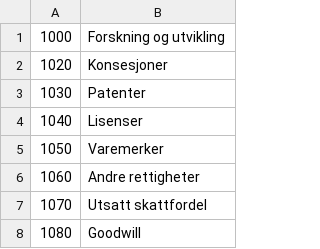
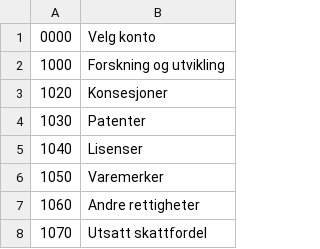
Before and after one commit to pur/pur, a CSV file: database/seeds/Kontoplan_NS-4102.csv, drawn as a sheet; only a part is shown; the shorter side is filled out with more unchanged rows; the diff names each change by its address in the sheet, - before the commit and + after, or states it on an @@ line.

```diff
--- a/database/seeds/Kontoplan_NS-4102.csv
+++ b/database/seeds/Kontoplan_NS-4102.csv
+row 1: 0000 | Velg konto
```
Also changed, not shown: 7 other files.
